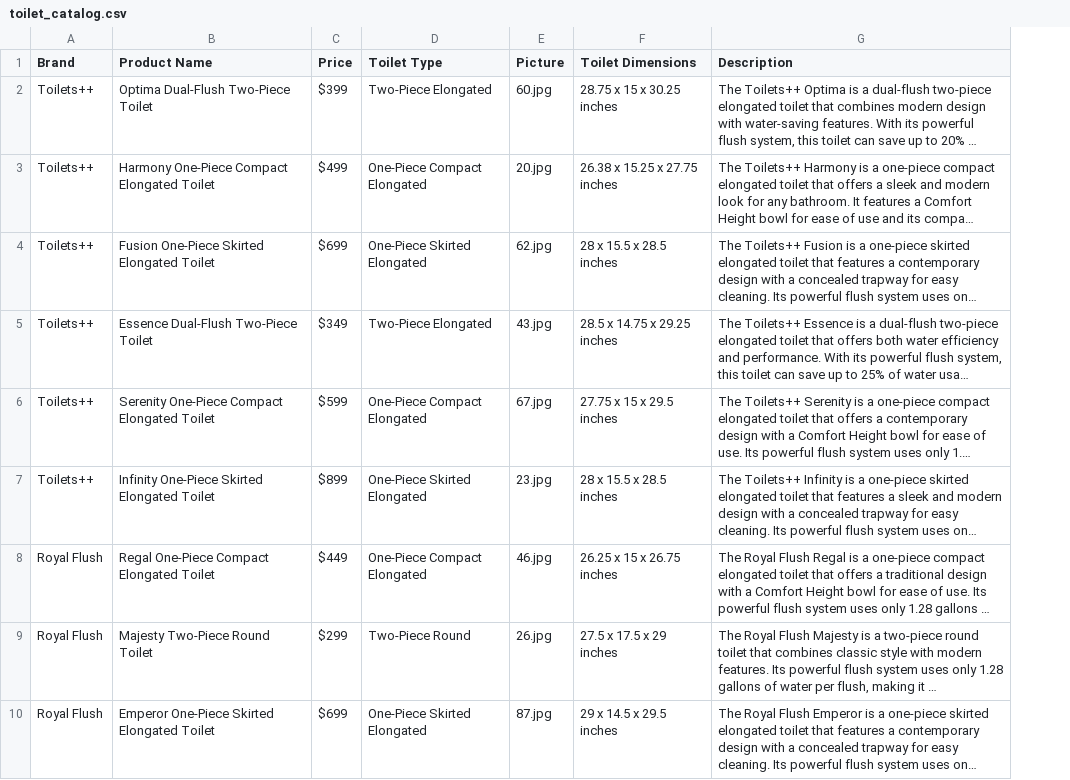
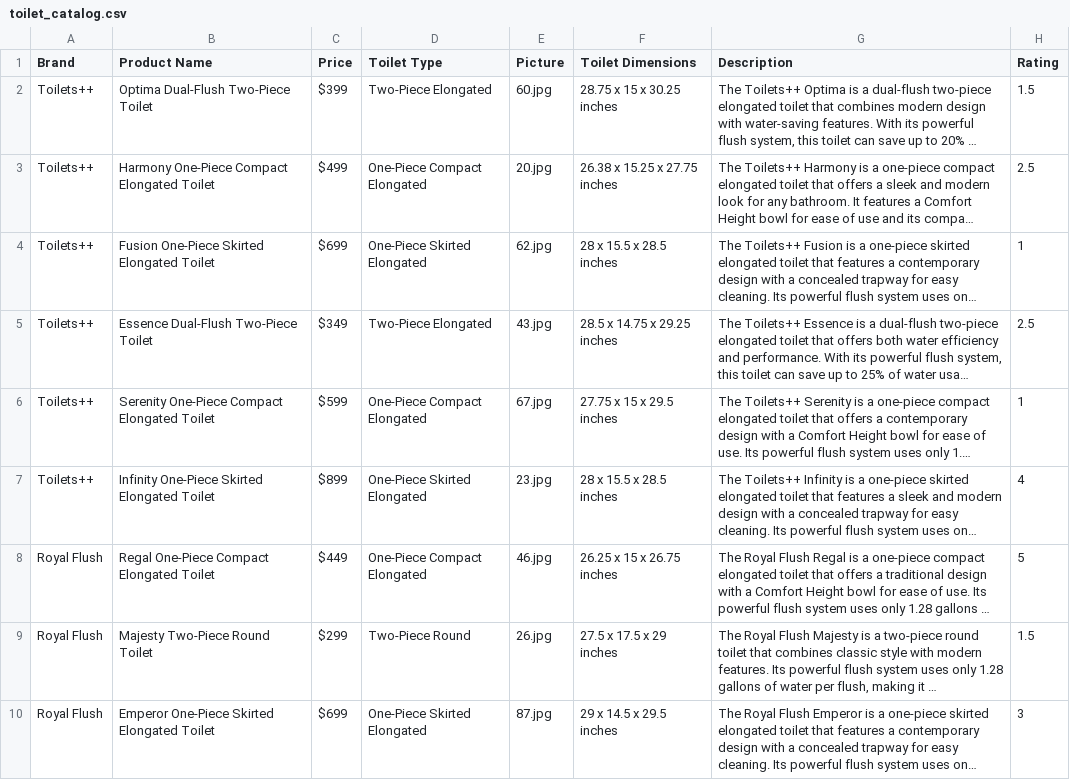
Before and after one commit to DSprout/ISU-COMS-319, a CSV file: site/assets/toilet_catalog.csv, drawn as a sheet; only a part is shown; long unchanged cells end in …; the diff names each change by its address in the sheet, - before the commit and + after, or states it on an @@ line.

Commit message:
added ratings to csv and json, as well as fixed allignment for buttons

```diff
--- a/site/assets/toilet_catalog.csv
+++ b/site/assets/toilet_catalog.csv
+column H (Rating), rows 2-10: 1.5 | 2.5 | 1 | 2.5 | 1 | 4 | 5 | 1.5 | 3
```
Also changed, not shown: 3 other files.
